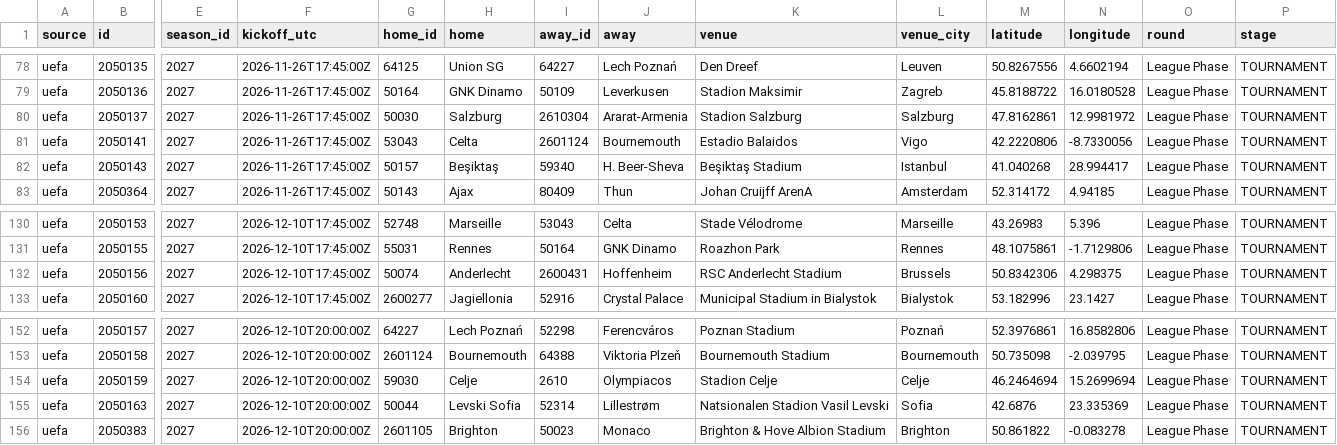
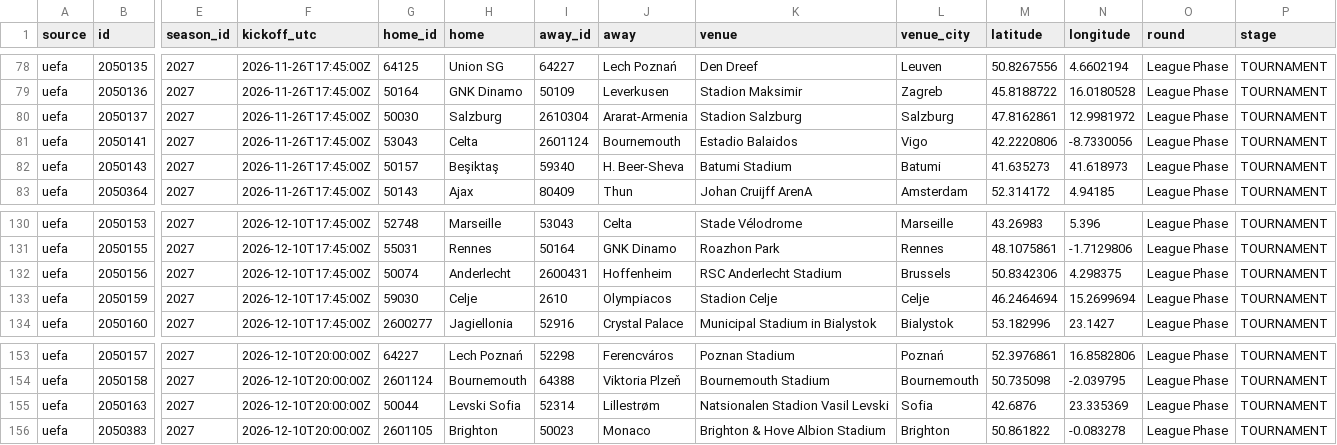
Before and after one commit to bogdasovandrej/xg-edge, a CSV file: reports/live/current_fixtures.csv, drawn as a sheet; only a part is shown, gaps mark what is left out; removed rows and columns are numbered as before the commit, all else as after; rows hold the shown columns only; the diff names each change by its address in the sheet, - before the commit and + after, or states it on an @@ line.

```diff
--- a/reports/live/current_fixtures.csv
+++ b/reports/live/current_fixtures.csv
-K82 (venue): Beşiktaş Stadium
+K82 (venue): Batumi Stadium
-L82 (venue_city): Istanbul
+L82 (venue_city): Batumi
-M82 (latitude): 41.040268
+M82 (latitude): 41.635273
-N82 (longitude): 28.994417
+N82 (longitude): 41.618973
+row 133: uefa | 2050159 | 2027 | 2026-12-10T17:45:00Z | 59030 | Celje | 2610 | Olympiacos | Stadion Celje | Celje | 46.2464694 | 15.2699694 | League Phase | TOURNAMENT
-row 154: uefa | 2050159 | 2027 | 2026-12-10T20:00:00Z | 59030 | Celje | 2610 | Olympiacos | Stadion Celje | Celje | 46.2464694 | 15.2699694 | League Phase | TOURNAMENT
```
Also changed, not shown: reports/ucl_qualifying_predictions.csv, 7 other files.
